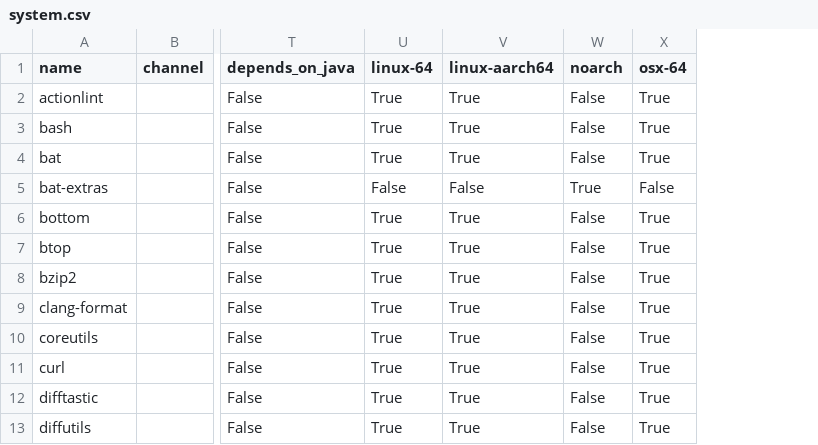
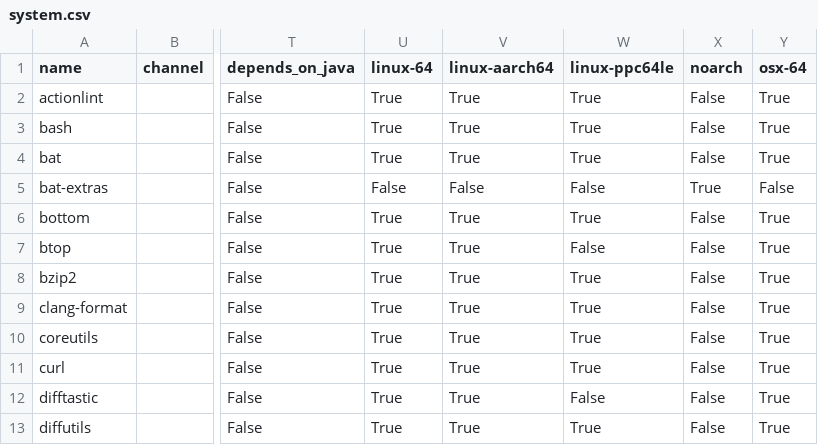
Before and after one commit to ickc/bootstrapping-os-environments, a CSV file: conda/system.csv, drawn as a sheet; only a part is shown, gaps mark what is left out; the diff names each change by its address in the sheet, - before the commit and + after, or states it on an @@ line.

```diff
--- a/conda/system.csv
+++ b/conda/system.csv
+column W (linux-ppc64le), rows 2-13: True | True | True | False | True | False | True | True | True | True | False | True
```
Also changed, not shown: conda/conda.csv.
